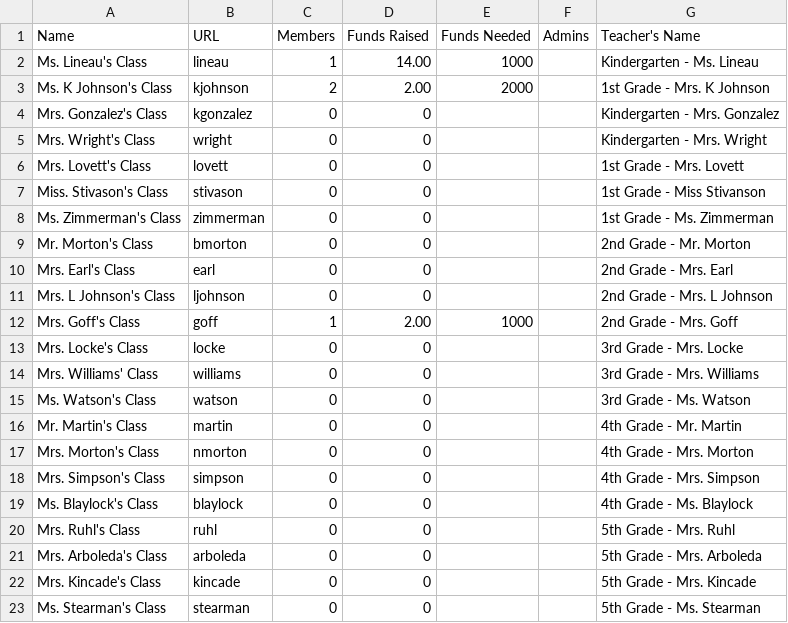
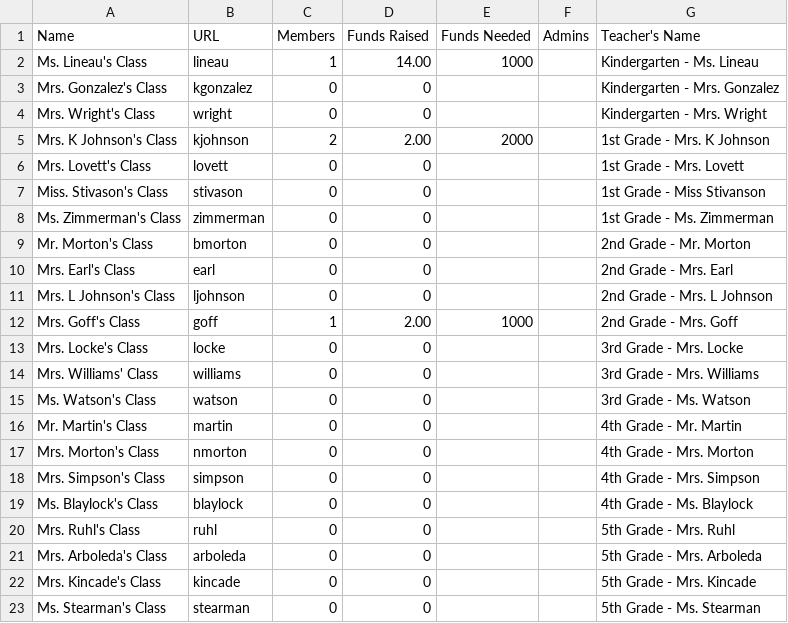
Before and after one commit to davidlarrimore/coca_help, a CSV file: data/Teams 2016-08-31.csv, drawn as a sheet.

```diff
--- a/data/Teams 2016-08-31.csv
+++ b/data/Teams 2016-08-31.csv
@@ -2,5 +2,5 @@ Name,URL,Members,"Funds Raised","Funds Needed",Admins,"Teacher's Name"
 "Ms. Lineau's Class",lineau,1,14.00,1000,,"Kindergarten - Ms. Lineau"
-"Ms. K Johnson's Class",kjohnson,2,2.00,2000,,"1st Grade - Mrs. K Johnson"
 "Mrs. Gonzalez's Class",kgonzalez,0,0,,," Kindergarten - Mrs. Gonzalez"
 "Mrs. Wright's Class",wright,0,0,,,"Kindergarten - Mrs. Wright"
+"Mrs. K Johnson's Class",kjohnson,2,2.00,2000,,"1st Grade - Mrs. K Johnson"
 "Mrs. Lovett's Class",lovett,0,0,,,"1st Grade - Mrs. Lovett"
```
Also changed, not shown: 6 other files.
